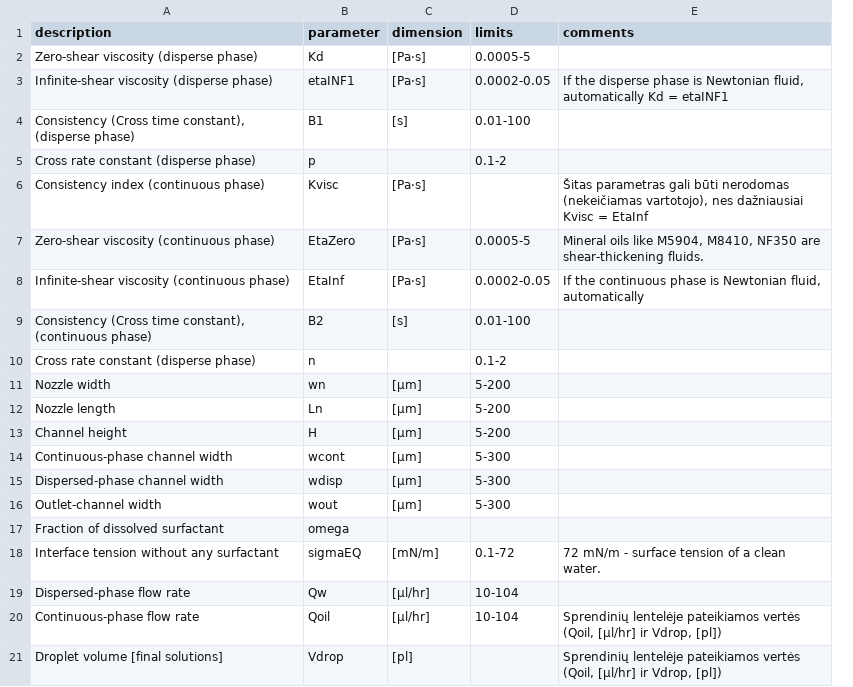
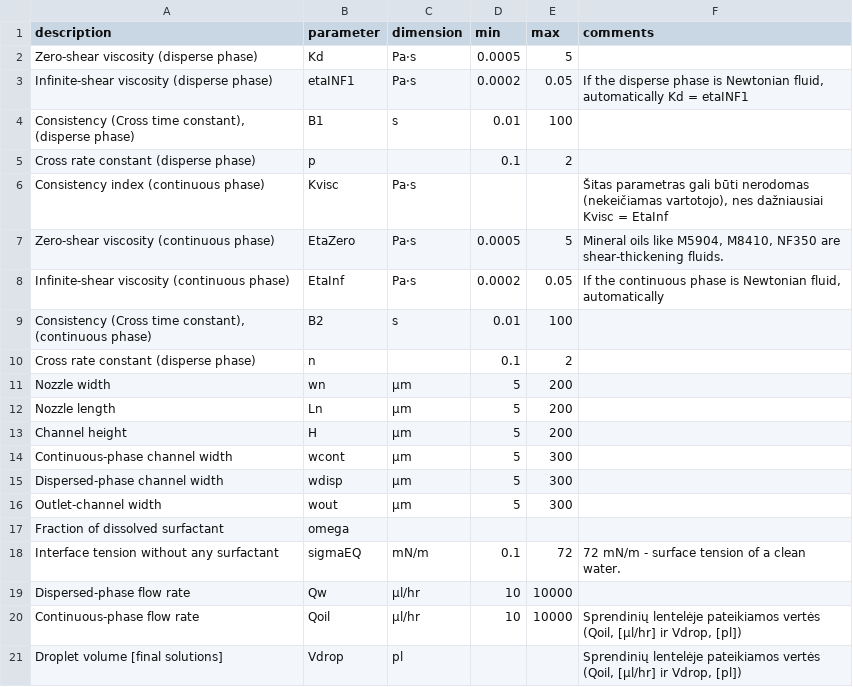
Before and after one commit to merkys/DropSolver, a CSV file: parameters.csv, drawn as a sheet; removed rows and columns are numbered as before the commit, all else as after; the diff names each change by its address in the sheet, - before the commit and + after, or states it on an @@ line.

Commit message:
Splitting min and max in parameters.csv.

```diff
--- a/parameters.csv
+++ b/parameters.csv
-column D (limits), rows 2-20: 0.0005-5 | 0.0002-0.05 | 0.01-100 | 0.1-2 |  | 0.0005-5 | 0.0002-0.05 | 0.01-100 | 0.1-2 | 5-200 | 5-200 | 5-200 | 5-300 | 5-300 | 5-300 |  | 0.1-72 | 10-104 | 10-104
+column D (min), rows 2-20: 0.0005 | 0.0002 | 0.01 | 0.1 |  | 0.0005 | 0.0002 | 0.01 | 0.1 | 5 | 5 | 5 | 5 | 5 | 5 |  | 0.1 | 10 | 10
+column E (max), rows 2-20: 5 | 0.05 | 100 | 2 |  | 5 | 0.05 | 100 | 2 | 200 | 200 | 200 | 300 | 300 | 300 |  | 72 | 10000 | 10000
-C2:C3 (dimension): [Pa·s]
+C2:C3 (dimension): Pa·s
-C4 (dimension): [s]
+C4 (dimension): s
-C6:C8 (dimension): [Pa·s]
+C6:C8 (dimension): Pa·s
-C9 (dimension): [s]
+C9 (dimension): s
-C11:C16 (dimension): [μm]
+C11:C16 (dimension): μm
-C18 (dimension): [mN/m]
+C18 (dimension): mN/m
-C19:C20 (dimension): [μl/hr]
+C19:C20 (dimension): μl/hr
-C21 (dimension): [pl]
+C21 (dimension): pl
```
